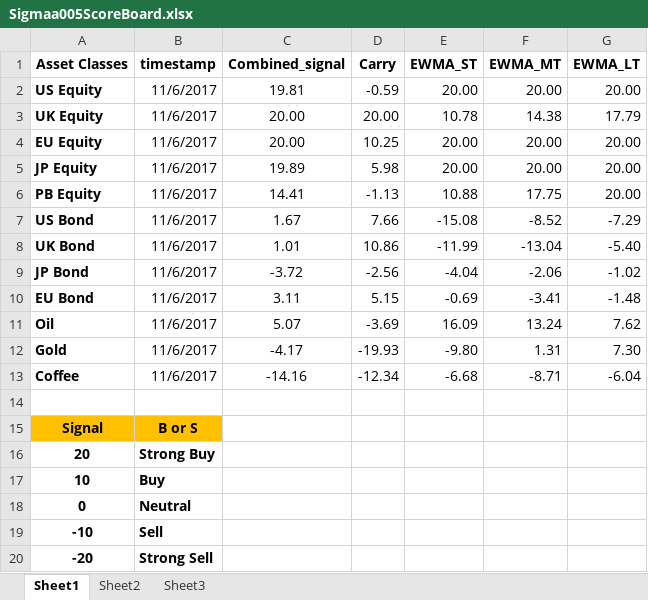
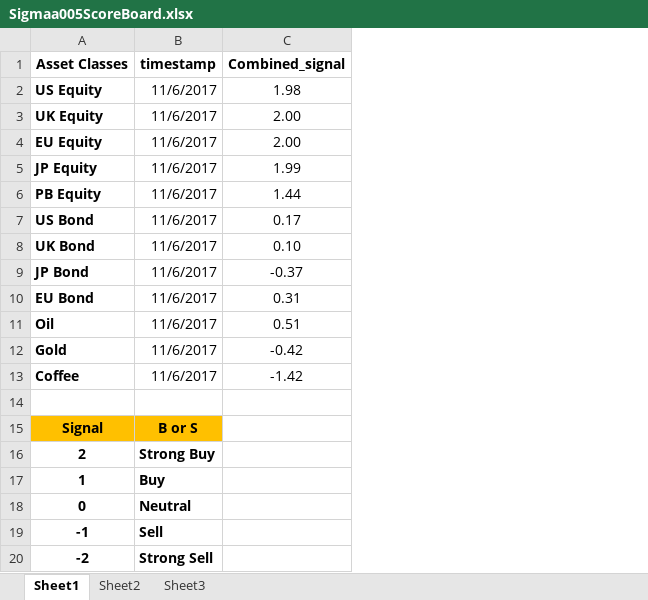
Before and after one commit to deano1949/VIX_subsys, an Excel workbook: Sigmaa005/Sigmaa005ScoreBoard.xlsx, sheet Sheet1, drawn as a sheet; values as stored, in another font and other column widths than the file's, no borders; charts and pictures and conditional formats not drawn; the diff names each change by its address in the sheet, - before the commit and + after, or states it on an @@ line.

```diff
--- a/Sigmaa005/Sigmaa005ScoreBoard.xlsx (sheet Sheet1)
+++ b/Sigmaa005/Sigmaa005ScoreBoard.xlsx (sheet Sheet1)
-column D (Carry), rows 2-13: -0.59 | 20.00 | 10.25 | 5.98 | -1.13 | 7.66 | 10.86 | -2.56 | 5.15 | -3.69 | -19.93 | -12.34
-column E (EWMA_ST), rows 2-13: 20.00 | 10.78 | 20.00 | 20.00 | 10.88 | -15.08 | -11.99 | -4.04 | -0.69 | 16.09 | -9.80 | -6.68
-column F (EWMA_MT), rows 2-13: 20.00 | 14.38 | 20.00 | 20.00 | 17.75 | -8.52 | -13.04 | -2.06 | -3.41 | 13.24 | 1.31 | -8.71
-column G (EWMA_LT), rows 2-13: 20.00 | 17.79 | 20.00 | 20.00 | 20.00 | -7.29 | -5.40 | -1.02 | -1.48 | 7.62 | 7.30 | -6.04
-C2 (Combined_signal): 19.81
+C2 (Combined_signal): 1.98
-C3:C4 (Combined_signal): 20.00
+C3:C4 (Combined_signal): 2.00
-C5 (Combined_signal): 19.89
+C5 (Combined_signal): 1.99
-C6 (Combined_signal): 14.41
+C6 (Combined_signal): 1.44
-C7 (Combined_signal): 1.67
+C7 (Combined_signal): 0.17
-C8 (Combined_signal): 1.01
+C8 (Combined_signal): 0.10
-C9 (Combined_signal): -3.72
+C9 (Combined_signal): -0.37
-C10 (Combined_signal): 3.11
+C10 (Combined_signal): 0.31
-C11 (Combined_signal): 5.07
+C11 (Combined_signal): 0.51
-C12 (Combined_signal): -4.17
+C12 (Combined_signal): -0.42
-C13 (Combined_signal): -14.16
+C13 (Combined_signal): -1.42
-A16 (Asset Classes): 20
+A16 (Asset Classes): 2
-A17 (Asset Classes): 10
+A17 (Asset Classes): 1
-A19 (Asset Classes): -10
+A19 (Asset Classes): -1
-A20 (Asset Classes): -20
+A20 (Asset Classes): -2
```
Also changed, not shown: charts or pictures, 9 other files.
